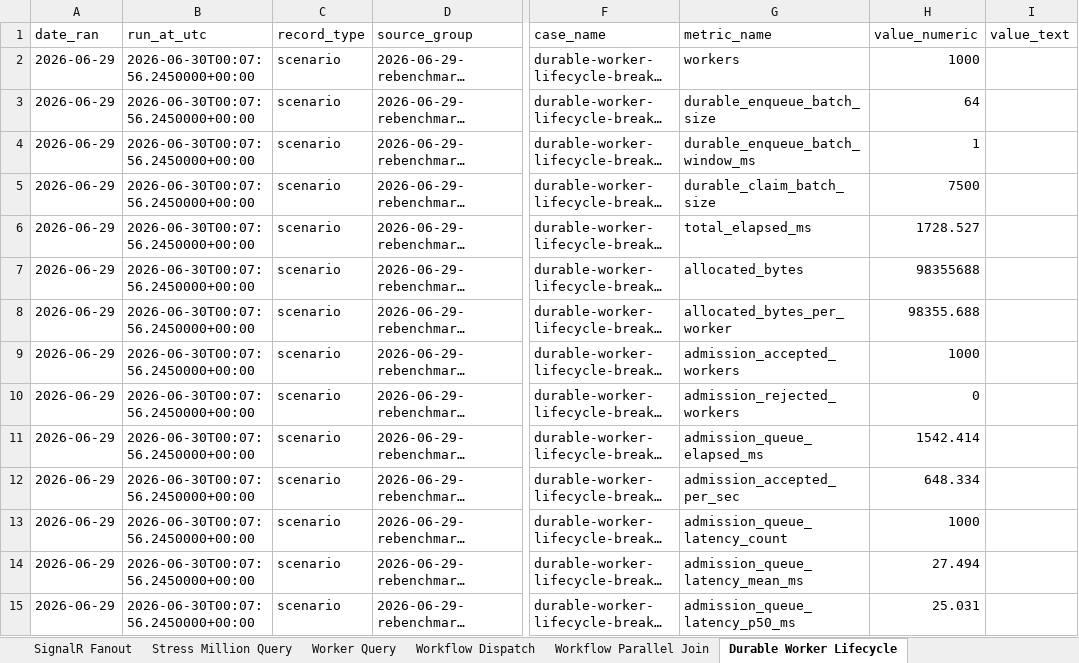
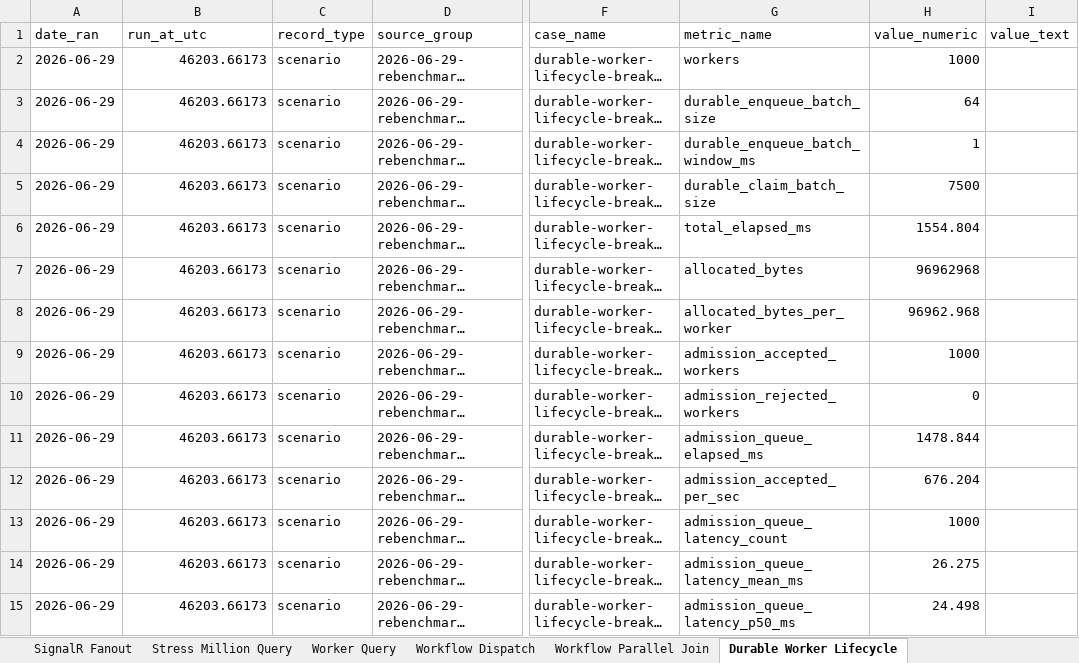
Before and after one commit to aliendomain/workable, an Excel workbook: artifacts/performance/workable-benchmark-history.xlsx, sheet Durable Worker Lifecycle, drawn as a sheet; only a part is shown, gaps mark what is left out; long unchanged cells end in …; values as stored, in another font and other column widths than the file's, no borders; table styles not drawn; the diff covers the shown part only; the diff names each change by its address in the sheet, - before the commit and + after, or states it on an @@ line.

```diff
--- a/artifacts/performance/workable-benchmark-history.xlsx (sheet Durable Worker Lifecycle)
+++ b/artifacts/performance/workable-benchmark-history.xlsx (sheet Durable Worker Lifecycle)
-B2:B15 (run_at_utc): 2026-06-30T00:07:56.2450000+00:00
+B2:B15 (run_at_utc): 46203.66173
-H6 (value_numeric): 1728.527
+H6 (value_numeric): 1554.804
-H7 (value_numeric): 98355688
+H7 (value_numeric): 96962968
-H8 (value_numeric): 98355.688
+H8 (value_numeric): 96962.968
-H11 (value_numeric): 1542.414
+H11 (value_numeric): 1478.844
-H12 (value_numeric): 648.334
+H12 (value_numeric): 676.204
-H14 (value_numeric): 27.494
+H14 (value_numeric): 26.275
-H15 (value_numeric): 25.031
+H15 (value_numeric): 24.498
```
Also changed, not shown: 285 edited cells elsewhere in this sheet, sheet All History, sheet Scenario Durable Workflow, 7 other files.
